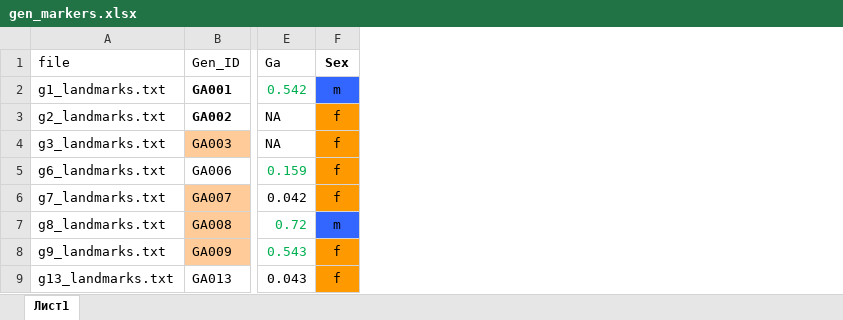
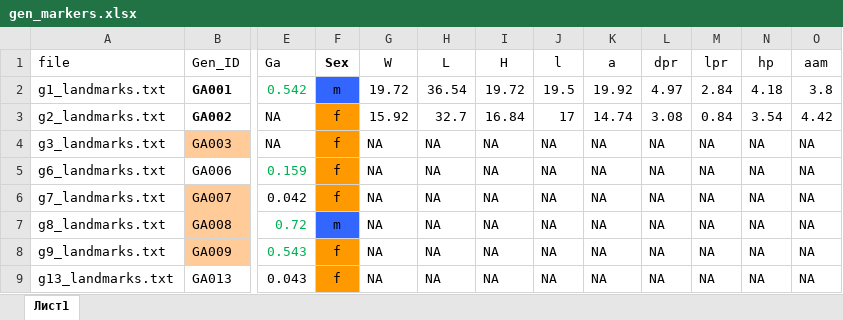
Before and after one commit to polydora/Articles_in_progress, an Excel workbook: Edulis trossulus galloprovincialis in Goseid/R_calc_geomorph/Data/gen_markers.xlsx, sheet Лист1, drawn as a sheet; only a part is shown, gaps mark what is left out; values as stored, in another font and other column widths than the file's, no borders; conditional formats not drawn; the diff names each change by its address in the sheet, - before the commit and + after, or states it on an @@ line.

```diff
--- a/Edulis trossulus galloprovincialis in Goseid/R_calc_geomorph/Data/gen_markers.xlsx (sheet Лист1)
+++ b/Edulis trossulus galloprovincialis in Goseid/R_calc_geomorph/Data/gen_markers.xlsx (sheet Лист1)
+column G (W), rows 2-9: 19.72 | 15.92 | NA | NA | NA | NA | NA | NA
+column H (L), rows 2-9: 36.54 | 32.7 | NA | NA | NA | NA | NA | NA
+column I (H), rows 2-9: 19.72 | 16.84 | NA | NA | NA | NA | NA | NA
+column J (l), rows 2-9: 19.5 | 17 | NA | NA | NA | NA | NA | NA
+column K (a), rows 2-9: 19.92 | 14.74 | NA | NA | NA | NA | NA | NA
+column L (dpr), rows 2-9: 4.97 | 3.08 | NA | NA | NA | NA | NA | NA
+column M (lpr), rows 2-9: 2.84 | 0.84 | NA | NA | NA | NA | NA | NA
+column N (hp), rows 2-9: 4.18 | 3.54 | NA | NA | NA | NA | NA | NA
+column O (aam), rows 2-9: 3.8 | 4.42 | NA | NA | NA | NA | NA | NA
```
Also changed, not shown: 3 other files.
